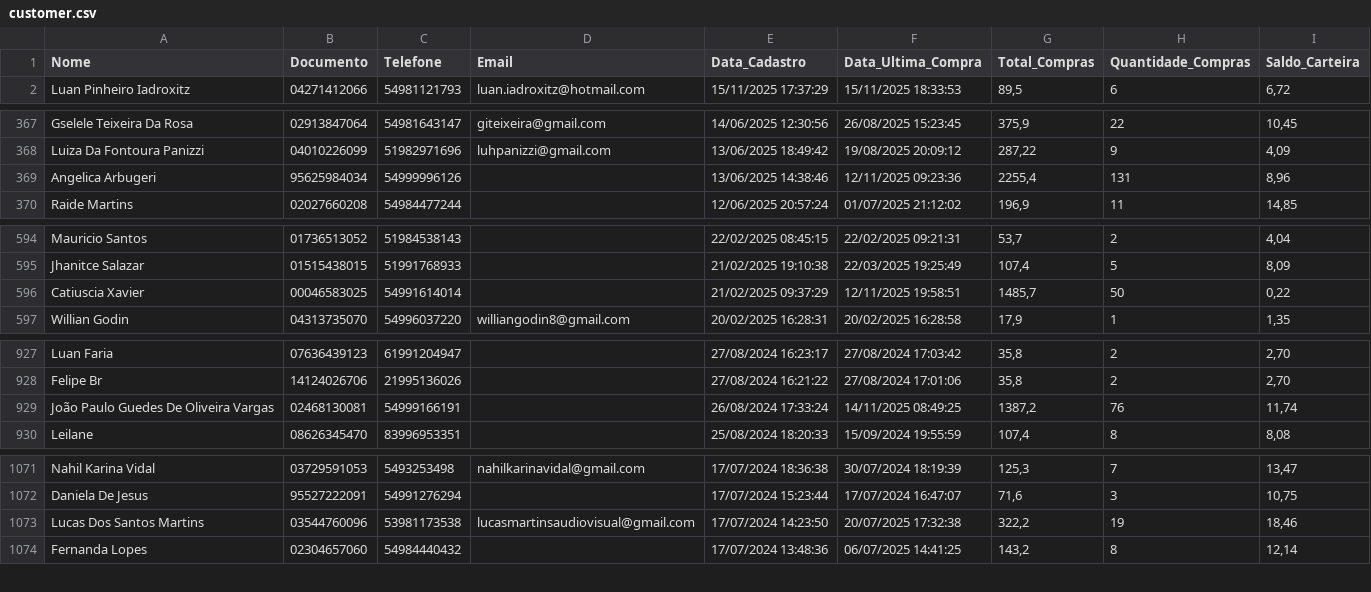
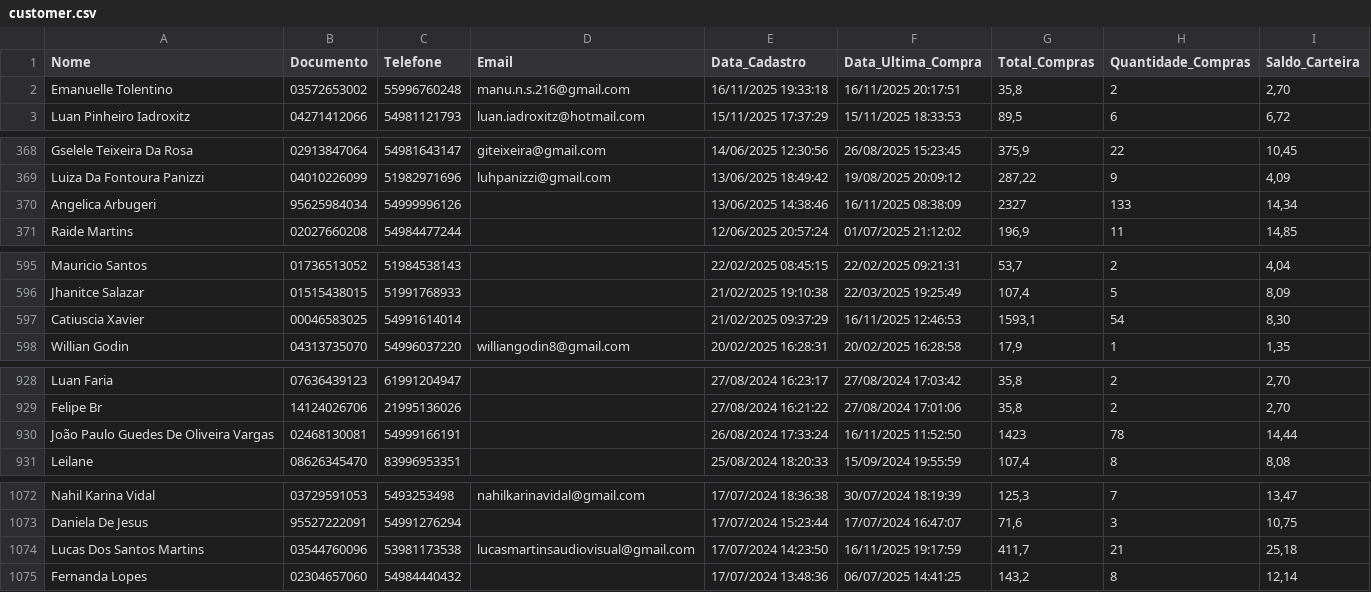
Before and after one commit to lucaslopezpuerta/LavpopBusinessIntelligence, a CSV file: public/data/customer.csv, drawn as a sheet; only a part is shown, gaps mark what is left out; the diff covers the shown part only.

```diff
--- a/public/data/customer.csv
+++ b/public/data/customer.csv
@@ -1,2 +1,3 @@
 "Nome";"Documento";"Telefone";"Email";"Data_Cadastro";"Data_Ultima_Compra";"Total_Compras";"Quantidade_Compras";"Saldo_Carteira"
+"Emanuelle Tolentino";"03572653002";"55996760248";"manu.n.s.216@gmail.com";"16/11/2025 19:33:18";"16/11/2025 20:17:51";"35,8";"2";"2,70"
 "Luan Pinheiro Iadroxitz";"04271412066";"54981121793";"luan.iadroxitz@hotmail.com";"15/11/2025 17:37:29";"15/11/2025 18:33:53";"89,5";"6";"6,72"
@@ -368,3 +369,3 @@
 "Luiza Da Fontoura Panizzi";"04010226099";"51982971696";"luhpanizzi@gmail.com";"13/06/2025 18:49:42";"19/08/2025 20:09:12";"287,22";"9";"4,09"
-"Angelica Arbugeri";"95625984034";"54999996126";"";"13/06/2025 14:38:46";"12/11/2025 09:23:36";"2255,4";"131";"8,96"
+"Angelica Arbugeri";"95625984034";"54999996126";"";"13/06/2025 14:38:46";"16/11/2025 08:38:09";"2327";"133";"14,34"
 "Raide Martins";"02027660208";"54984477244";"";"12/06/2025 20:57:24";"01/07/2025 21:12:02";"196,9";"11";"14,85"
@@ -595,3 +596,3 @@
 "Jhanitce Salazar";"01515438015";"51991768933";"";"21/02/2025 19:10:38";"22/03/2025 19:25:49";"107,4";"5";"8,09"
-"Catiuscia Xavier";"00046583025";"54991614014";"";"21/02/2025 09:37:29";"12/11/2025 19:58:51";"1485,7";"50";"0,22"
+"Catiuscia Xavier";"00046583025";"54991614014";"";"21/02/2025 09:37:29";"16/11/2025 12:46:53";"1593,1";"54";"8,30"
 "Willian Godin";"04313735070";"54996037220";"williangodin8@gmail.com";"20/02/2025 16:28:31";"20/02/2025 16:28:58";"17,9";"1";"1,35"
@@ -928,3 +929,3 @@
 "Felipe Br";"14124026706";"21995136026";"";"27/08/2024 16:21:22";"27/08/2024 17:01:06";"35,8";"2";"2,70"
-"João Paulo Guedes De Oliveira Vargas";"02468130081";"54999166191";"";"26/08/2024 17:33:24";"14/11/2025 08:49:25";"1387,2";"76";"11,74"
+"João Paulo Guedes De Oliveira Vargas";"02468130081";"54999166191";"";"26/08/2024 17:33:24";"16/11/2025 11:52:50";"1423";"78";"14,44"
 "Leilane";"08626345470";"83996953351";"";"25/08/2024 18:20:33";"15/09/2024 19:55:59";"107,4";"8";"8,08"
@@ -1072,3 +1073,3 @@
 "Daniela De Jesus";"95527222091";"54991276294";"";"17/07/2024 15:23:44";"17/07/2024 16:47:07";"71,6";"3";"10,75"
-"Lucas Dos Santos Martins";"03544760096";"53981173538";"lucasmartinsaudiovisual@gmail.com";"17/07/2024 14:23:50";"20/07/2025 17:32:38";"322,2";"19";"18,46"
+"Lucas Dos Santos Martins";"03544760096";"53981173538";"lucasmartinsaudiovisual@gmail.com";"17/07/2024 14:23:50";"16/11/2025 19:17:59";"411,7";"21";"25,18"
 "Fernanda Lopes";"02304657060";"54984440432";"";"17/07/2024 13:48:36";"06/07/2025 14:41:25";"143,2";"8";"12,14"
```
Also changed, not shown: 4 edited cells elsewhere in this file, public/data/weather.csv.
